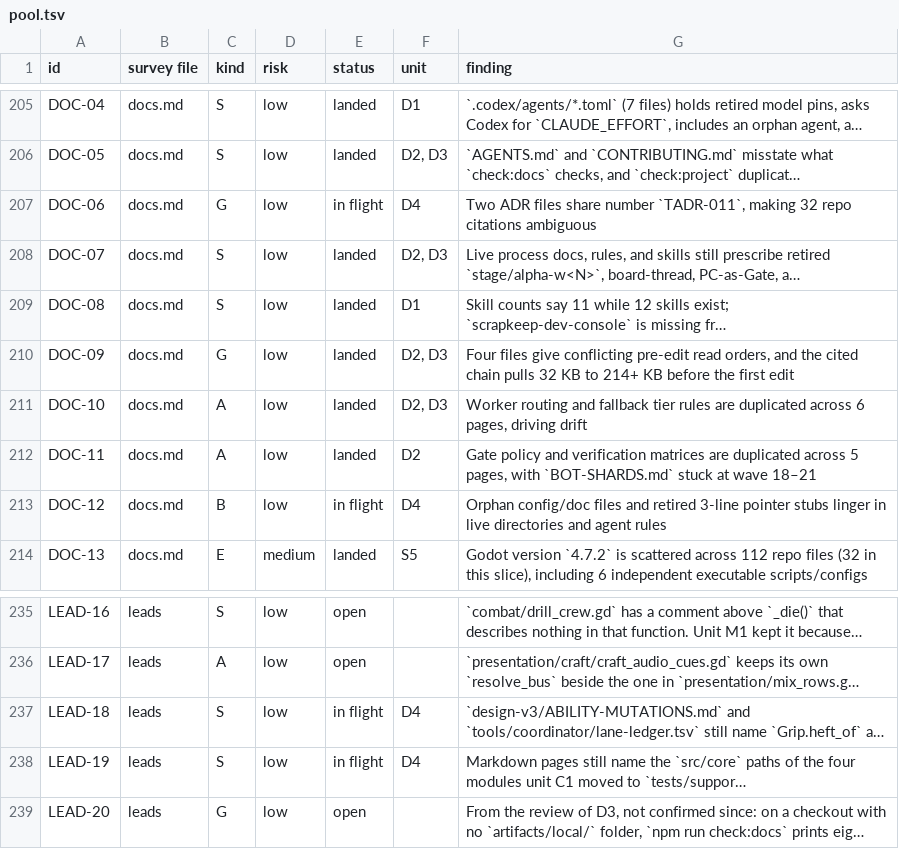
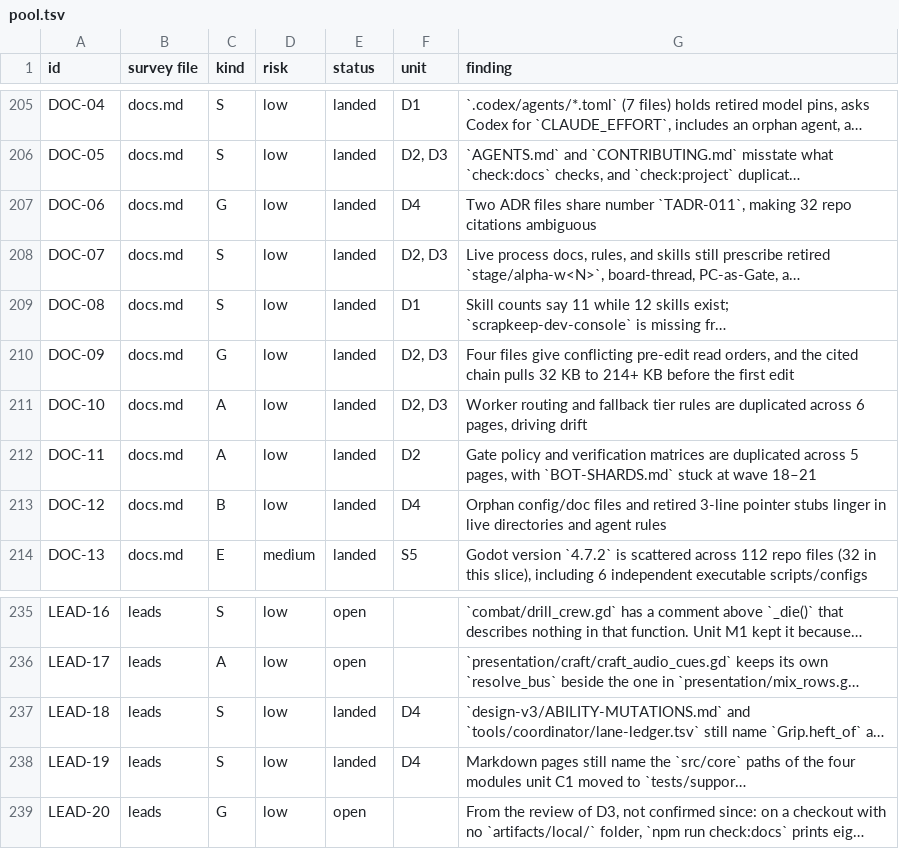
Before and after one commit to bananahana720/scrapkeep, a TSV file: project-guide/handoff/shared/structure-sweep/pool.tsv, drawn as a sheet; only a part is shown, gaps mark what is left out; long unchanged cells end in …; the diff names each change by its address in the sheet, - before the commit and + after, or states it on an @@ line.

```diff
--- a/project-guide/handoff/shared/structure-sweep/pool.tsv
+++ b/project-guide/handoff/shared/structure-sweep/pool.tsv
-E207 (status): in flight
+E207 (status): landed
-E213 (status): in flight
+E213 (status): landed
-E237:E238 (status): in flight
+E237:E238 (status): landed
```
Also changed, not shown: project-guide/handoff/shared/structure-sweep/units.tsv, 1 other file.
